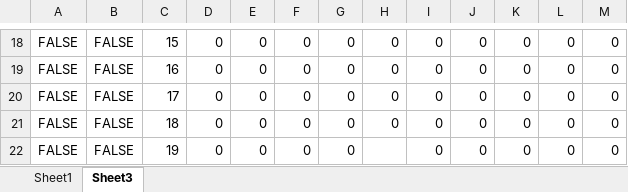
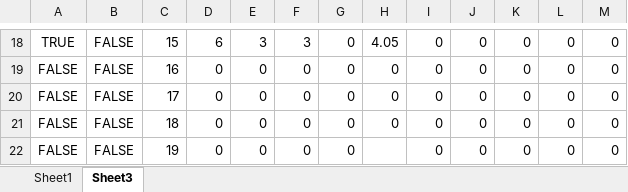
Before and after one commit to yaser2012hh/mt5, an Excel workbook: RAW CALCULATION.xlsx, sheet Sheet3, drawn as a sheet; only a part is shown, gaps mark what is left out; values as stored, in another font and other column widths than the file's, no borders; conditional formats not drawn; the diff covers the shown part only; the diff names each change by its address in the sheet, - before the commit and + after, or states it on an @@ line.

```diff
--- a/RAW CALCULATION.xlsx (sheet Sheet3)
+++ b/RAW CALCULATION.xlsx (sheet Sheet3)
-A18: FALSE
+A18: TRUE
-D18: 0
+D18: 6
-E18: 0
+E18: 3
-F18: 0
+F18: 3
-H18: 0
+H18: 4.05
```
Also changed, not shown: 71 edited cells elsewhere in this sheet, sheet Sheet1, formulas that keep their value, 1 other file.
